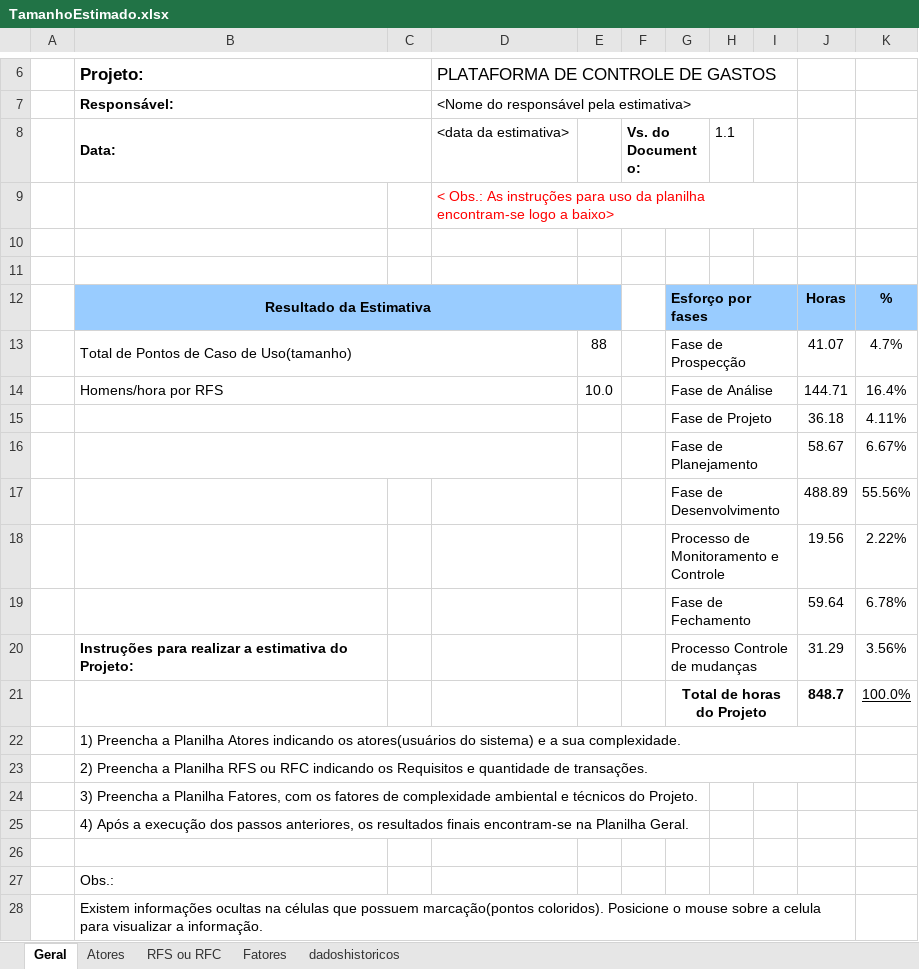
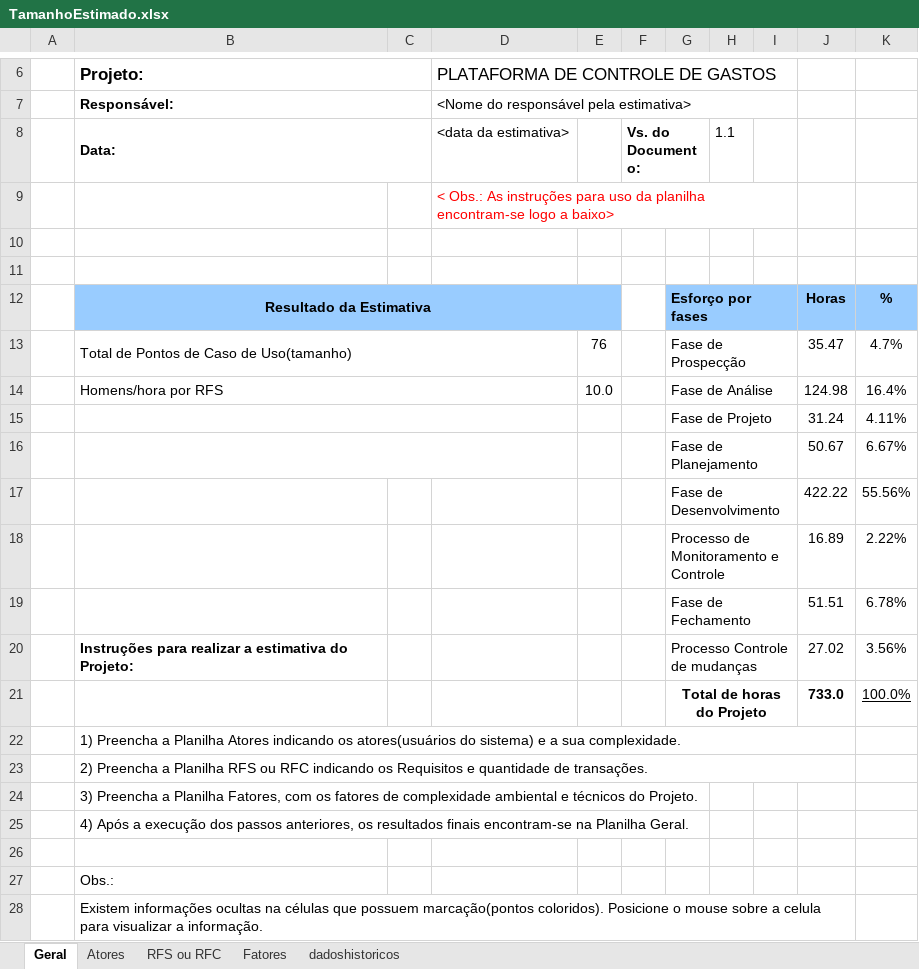
Before and after one commit to HenriqueCRodrigues/CadastroDeGastos, an Excel workbook: Documentos/TamanhoEstimado.xlsx, sheet Geral, drawn as a sheet; only a part is shown, gaps mark what is left out; values as stored, in another font and other column widths than the file's, no borders; the diff names each change by its address in the sheet, - before the commit and + after, or states it on an @@ line.

```diff
--- a/Documentos/TamanhoEstimado.xlsx (sheet Geral)
+++ b/Documentos/TamanhoEstimado.xlsx (sheet Geral)
-E13: 88
+E13: 76
-J13: 41.07
+J13: 35.47
-J14: 144.71
+J14: 124.98
-J15: 36.18
+J15: 31.24
-J16: 58.67
+J16: 50.67
-J17: 488.89
+J17: 422.22
-J18: 19.56
+J18: 16.89
-J19: 59.64
+J19: 51.51
-J20: 31.29
+J20: 27.02
-J21: 848.7
+J21: 733.0
```
Also changed, not shown: sheet RFS ou RFC, charts or pictures, 2 other files.
